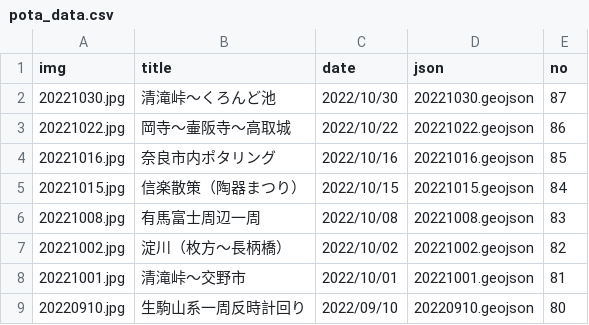
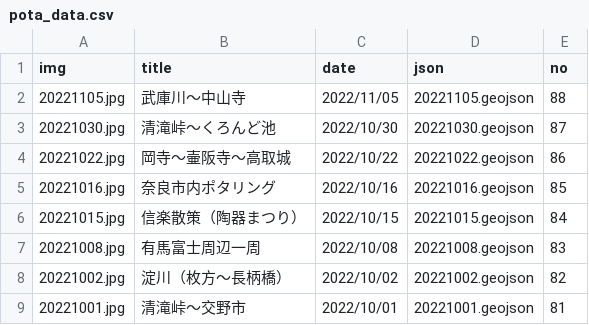
Before and after one commit to termat/potaling, a CSV file: public/pota_data.csv, drawn as a sheet; only a part is shown; the shorter side is filled out with more unchanged rows; the diff names each change by its address in the sheet, - before the commit and + after, or states it on an @@ line.

```diff
--- a/public/pota_data.csv
+++ b/public/pota_data.csv
+row 2: 20221105.jpg | 武庫川～中山寺 | 2022/11/05 | 20221105.geojson | 88
```
Also changed, not shown: 2 other files.
